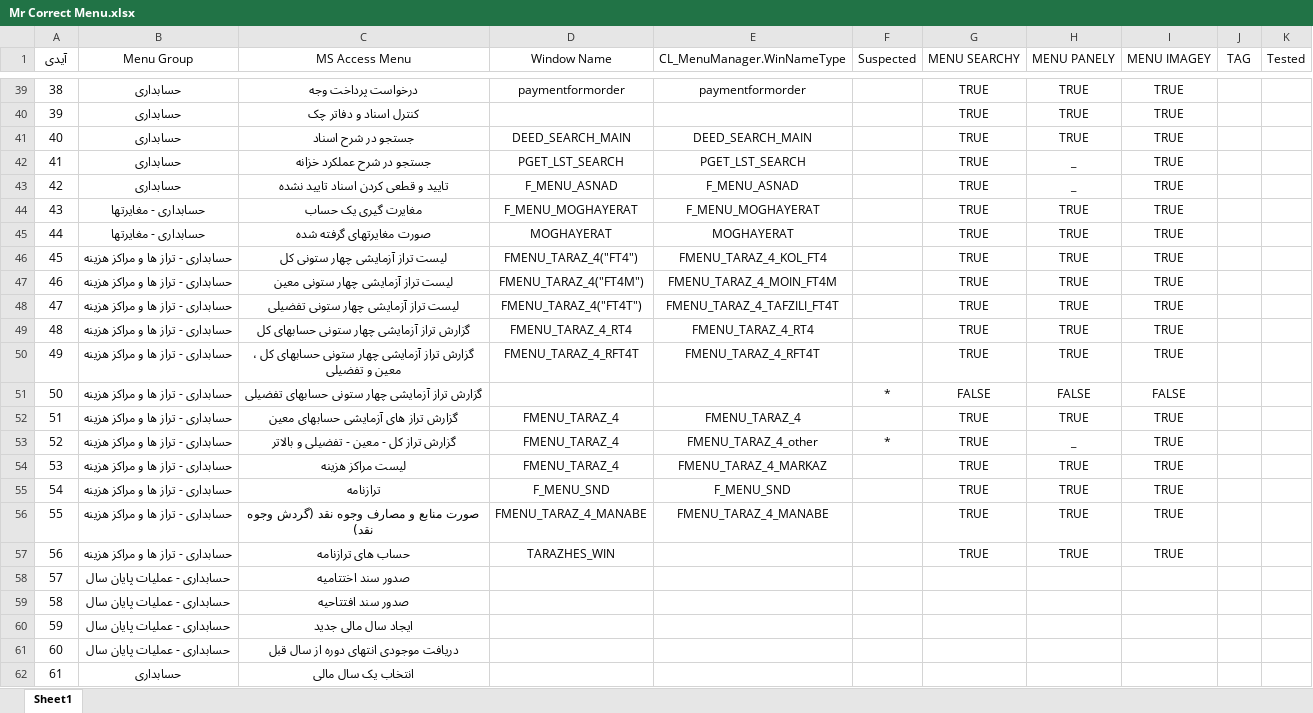
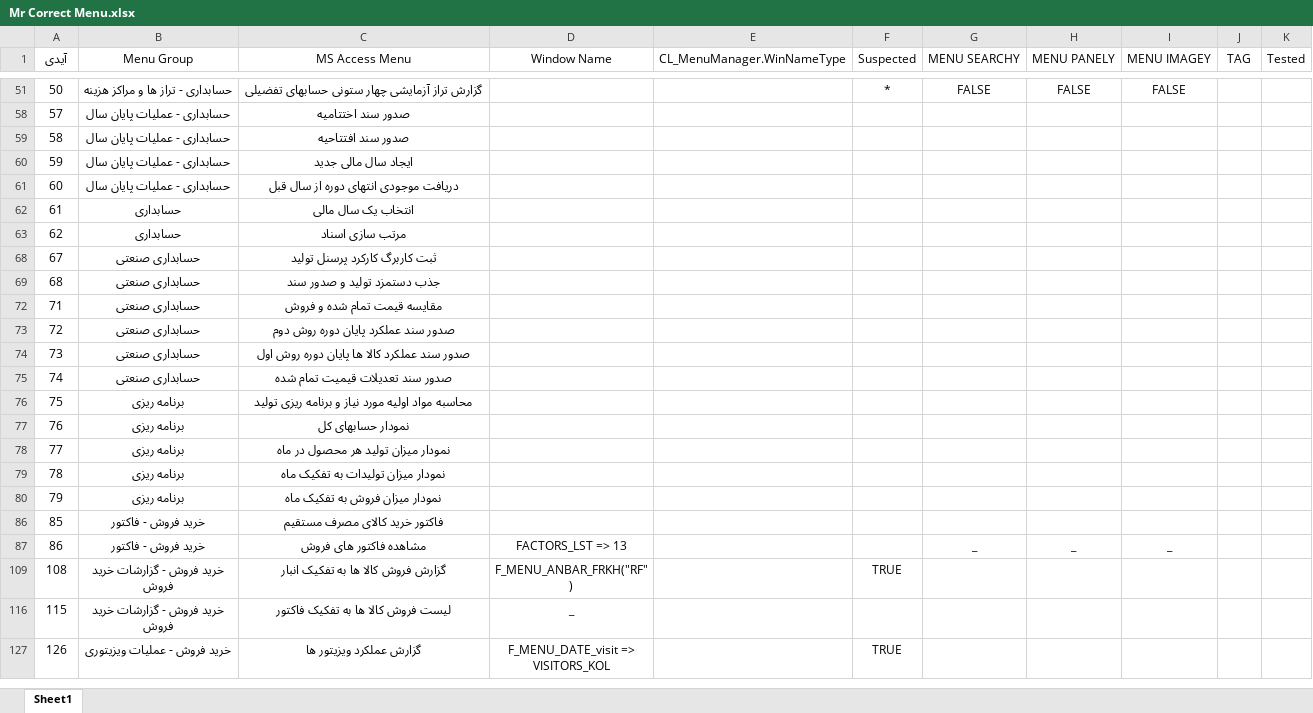
Before and after one commit to mojtabahakimian/MrCorrect, an Excel workbook: Doc/Mr Correct Menu.xlsx, sheet Sheet1, drawn as a sheet; only a part is shown, gaps mark what is left out; the shorter side is filled out with more unchanged rows; values as stored, in another font and other column widths than the file's, no borders; the diff covers the shown part only; the diff names each change by its address in the sheet, - before the commit and + after, or states it on an @@ line.

```diff
--- a/Doc/Mr Correct Menu.xlsx (sheet Sheet1)
+++ b/Doc/Mr Correct Menu.xlsx (sheet Sheet1)
@@ row 39 hidden: 38 | حسابداری | درخواست پرداخت وجه | paymentformorder | paymentformorder |  | TRUE | TRUE | TRUE @@
@@ row 40 hidden: 39 | حسابداری | کنترل اسناد و دفاتر چک |  |  |  | TRUE | TRUE | TRUE @@
@@ row 41 hidden: 40 | حسابداری | جستجو در شرح اسناد | DEED_SEARCH_MAIN | DEED_SEARCH_MAIN |  | TRUE | TRUE | TRUE @@
@@ row 42 hidden: 41 | حسابداری | جستجو در شرح عملکرد خزانه | PGET_LST_SEARCH | PGET_LST_SEARCH |  | TRUE | _ | TRUE @@
@@ row 43 hidden: 42 | حسابداری | تایید و قطعی کردن اسناد تایید نشده | F_MENU_ASNAD | F_MENU_ASNAD |  | TRUE | _ | TRUE @@
@@ row 44 hidden: 43 | حسابداری - مغایرتها | مغایرت گیری یک حساب | F_MENU_MOGHAYERAT | F_MENU_MOGHAYERAT |  | TRUE | TRUE | TRUE @@
@@ row 45 hidden: 44 | حسابداری - مغایرتها | صورت مغایرتهای گرفته شده | MOGHAYERAT | MOGHAYERAT |  | TRUE | TRUE | TRUE @@
@@ row 46 hidden: 45 | حسابداری - تراز ها و مراکز هزینه | لیست تراز آزمایشی چهار ستونی کل | FMENU_TARAZ_4("FT4") | FMENU_TARAZ_4_KOL_FT4 |  | TRUE | TRUE | TRUE @@
@@ row 47 hidden: 46 | حسابداری - تراز ها و مراکز هزینه | لیست تراز آزمایشی چهار ستونی معین | FMENU_TARAZ_4("FT4M") | FMENU_TARAZ_4_MOIN_FT4M |  | TRUE | TRUE | TRUE @@
@@ row 48 hidden: 47 | حسابداری - تراز ها و مراکز هزینه | لیست تراز آزمایشی چهار ستونی تفضیلی | FMENU_TARAZ_4("FT4T") | FMENU_TARAZ_4_TAFZILI_FT4T |  | TRUE | TRUE | TRUE @@
@@ row 49 hidden: 48 | حسابداری - تراز ها و مراکز هزینه | گزارش تراز آزمایشی چهار ستونی حسابهای کل | FMENU_TARAZ_4_RT4 | FMENU_TARAZ_4_RT4 |  | TRUE | TRUE | TRUE @@
@@ row 50 hidden: 49 | حسابداری - تراز ها و مراکز هزینه | گزارش تراز آزمایشی چهار ستونی حسابهای کل ، معین و تفضیلی | FMENU_TARAZ_4_RFT4T | FMENU_TARAZ_4_RFT4T |  | TRUE | TRUE | TRUE @@
@@ row 52 hidden: 51 | حسابداری - تراز ها و مراکز هزینه | گزارش تراز های آزمایشی حسابهای معین | FMENU_TARAZ_4 | FMENU_TARAZ_4 |  | TRUE | TRUE | TRUE @@
@@ row 53 hidden: 52 | حسابداری - تراز ها و مراکز هزینه | گزارش تراز کل - معین - تفضیلی و بالاتر | FMENU_TARAZ_4 | FMENU_TARAZ_4_other | * | TRUE | _ | TRUE @@
@@ row 54 hidden: 53 | حسابداری - تراز ها و مراکز هزینه | لیست مراکز هزینه | FMENU_TARAZ_4 | FMENU_TARAZ_4_MARKAZ |  | TRUE | TRUE | TRUE @@
@@ row 55 hidden: 54 | حسابداری - تراز ها و مراکز هزینه | ترازنامه | F_MENU_SND | F_MENU_SND |  | TRUE | TRUE | TRUE @@
@@ row 56 hidden: 55 | حسابداری - تراز ها و مراکز هزینه | صورت منابع و مصارف وجوه نقد (گردش وجوه نقد) | FMENU_TARAZ_4_MANABE | FMENU_TARAZ_4_MANABE |  | TRUE | TRUE | TRUE @@
@@ row 57 hidden: 56 | حسابداری - تراز ها و مراکز هزینه | حساب های ترازنامه | TARAZHES_WIN |  |  | TRUE | TRUE | TRUE @@
```
Also changed, not shown: 62 removed rows, 118 hidden or unhidden rows and 12 edited cells elsewhere in this sheet, hidden cells, 9 other files.
